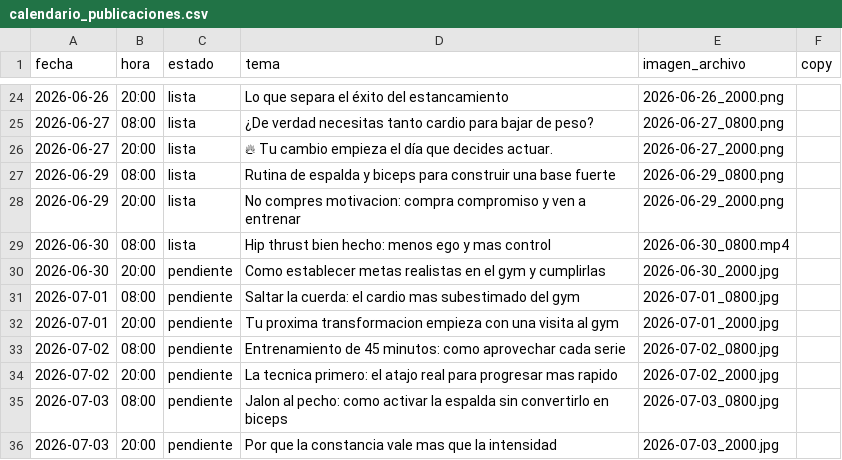
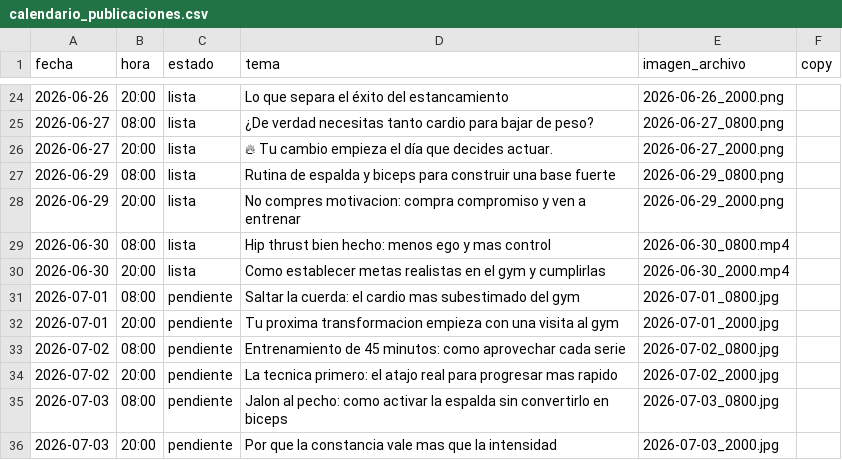
Before and after one commit to mysterrpj/megagym-publicador-incansable, a CSV file: calendario_publicaciones.csv, drawn as a sheet; only a part is shown, gaps mark what is left out.

Commit message:
chore: preparar publicacion MEGAGYM 2026-06-30 20:00

```diff
--- a/calendario_publicaciones.csv
+++ b/calendario_publicaciones.csv
@@ -29,3 +29,3 @@ fecha,hora,estado,tema,imagen_archivo,copy
 2026-06-30,08:00,lista,Hip thrust bien hecho: menos ego y mas control,2026-06-30_0800.mp4,
-2026-06-30,20:00,pendiente,Como establecer metas realistas en el gym y cumplirlas,2026-06-30_2000.jpg,
+2026-06-30,20:00,lista,Como establecer metas realistas en el gym y cumplirlas,2026-06-30_2000.mp4,
 2026-07-01,08:00,pendiente,Saltar la cuerda: el cardio mas subestimado del gym,2026-07-01_0800.jpg,
```
